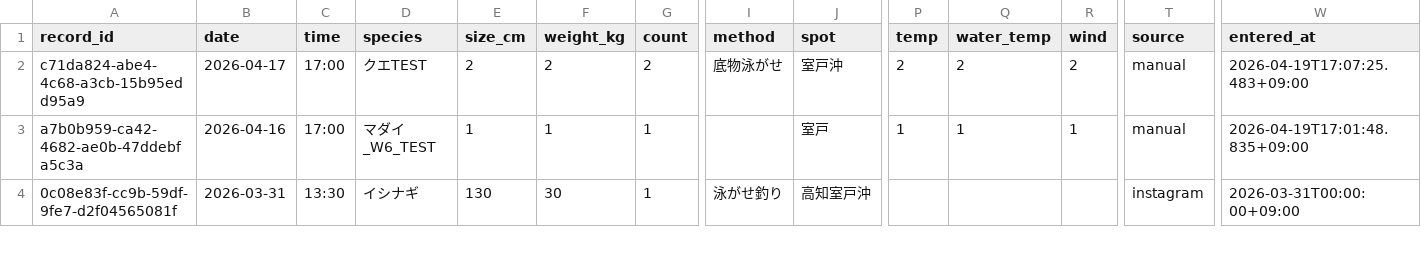
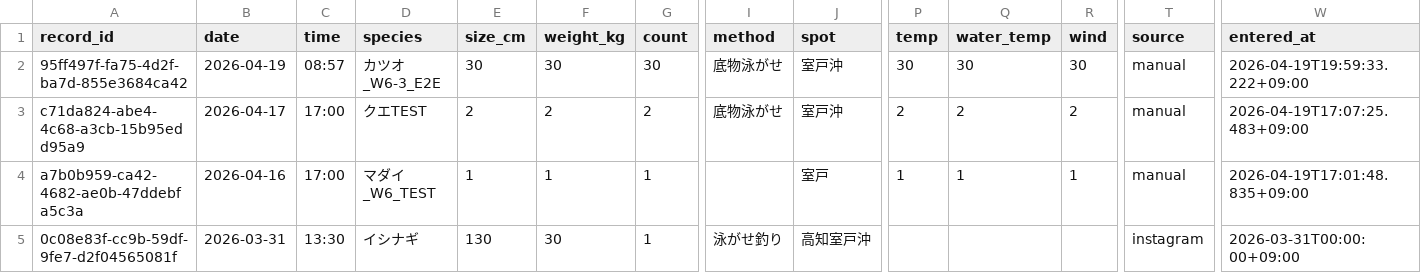
Before and after one commit to supergonti/fishing-system, a CSV file: data/master_catch.csv, drawn as a sheet; only a part is shown, gaps mark what is left out; rows hold the shown columns only; the diff names each change by its address in the sheet, - before the commit and + after, or states it on an @@ line.

Commit message:
釣果データ更新 2026-04-19 (861件)

```diff
--- a/data/master_catch.csv
+++ b/data/master_catch.csv
+row 2: 95ff497f-fa75-4d2f-ba7d-855e3684ca42 | 2026-04-19 | 08:57 | カツオ_W6-3_E2E | 30 | 30 | 30 | 底物泳がせ | 室戸沖 | 30 | 30 | 30 | manual | 2026-04-19T19:59:33.222+09:00
```
